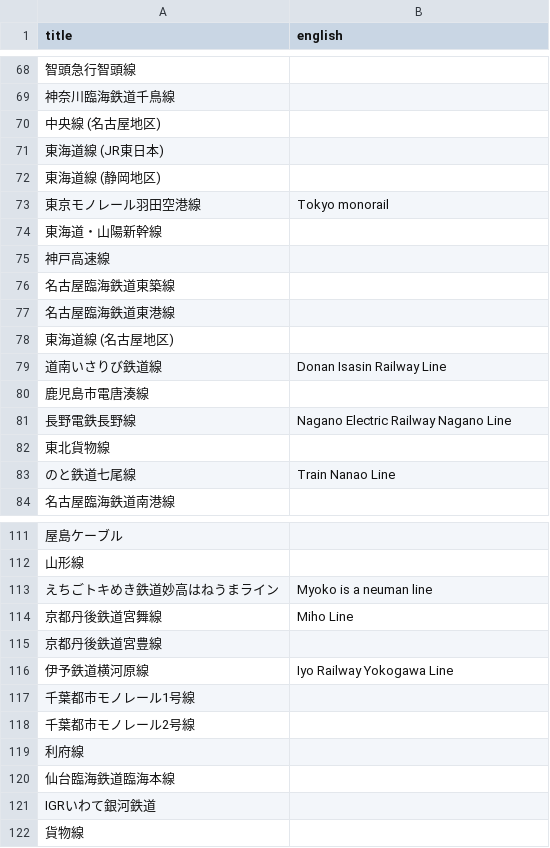
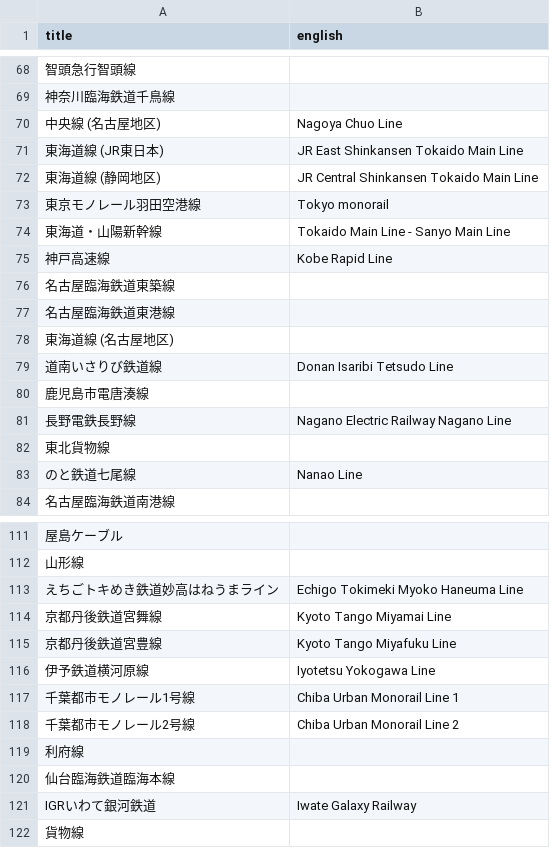
Before and after one commit to piuccio/wikipedia-jp-railway-lines, a CSV file: manual_english_names.csv, drawn as a sheet; only a part is shown, gaps mark what is left out; the diff covers the shown part only; the diff names each change by its address in the sheet, - before the commit and + after, or states it on an @@ line.

```diff
--- a/manual_english_names.csv
+++ b/manual_english_names.csv
-B70 (english): (empty)
+B70 (english): Nagoya Chuo Line
-B71 (english): (empty)
+B71 (english): JR East Shinkansen Tokaido Main Line
-B72 (english): (empty)
+B72 (english): JR Central Shinkansen Tokaido Main Line
-B74 (english): (empty)
+B74 (english): Tokaido Main Line - Sanyo Main Line
-B75 (english): (empty)
+B75 (english): Kobe Rapid Line
-B79 (english): Donan Isasin Railway Line
+B79 (english): Donan Isaribi Tetsudo Line
-B83 (english): Train Nanao Line
+B83 (english): Nanao Line
-B113 (english): Myoko is a neuman line
+B113 (english): Echigo Tokimeki Myoko Haneuma Line
-B114 (english): Miho Line
+B114 (english): Kyoto Tango Miyamai Line
-B115 (english): (empty)
+B115 (english): Kyoto Tango Miyafuku Line
-B116 (english): Iyo Railway Yokogawa Line
+B116 (english): Iyotetsu Yokogawa Line
-B117 (english): (empty)
+B117 (english): Chiba Urban Monorail Line 1
-B118 (english): (empty)
+B118 (english): Chiba Urban Monorail Line 2
-B121 (english): (empty)
+B121 (english): Iwate Galaxy Railway
```
Also changed, not shown: 26 edited cells elsewhere in this file.
